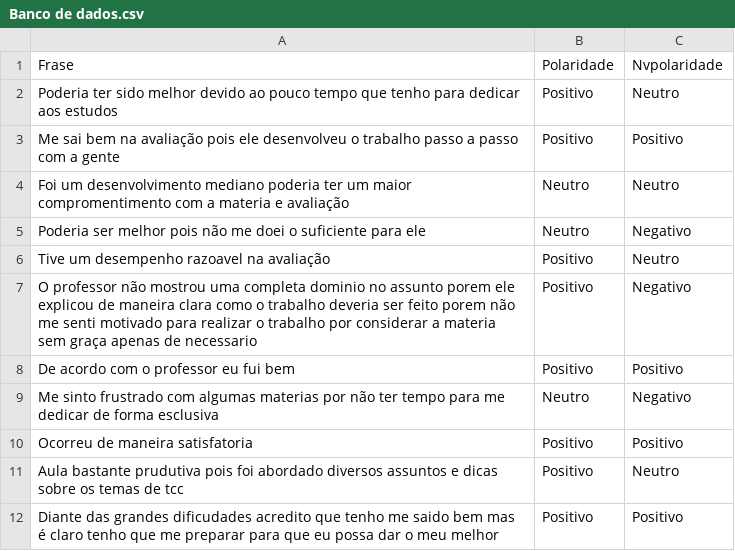
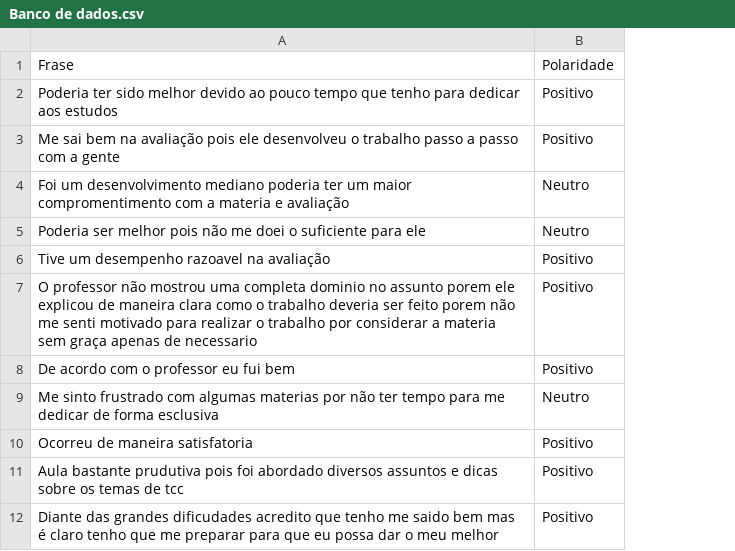
Before and after one commit to DaisonSilas/TCC, a CSV file: Banco de dados.csv, drawn as a sheet; only a part is shown; the diff names each change by its address in the sheet, - before the commit and + after, or states it on an @@ line.

```diff
--- a/Banco de dados.csv
+++ b/Banco de dados.csv
-column C, rows 1-12: Nvpolaridade | Neutro | Positivo | Neutro | Negativo | Neutro | Negativo | Positivo | Negativo | Positivo | Neutro | Positivo
```
Also changed, not shown: 3 other files.
